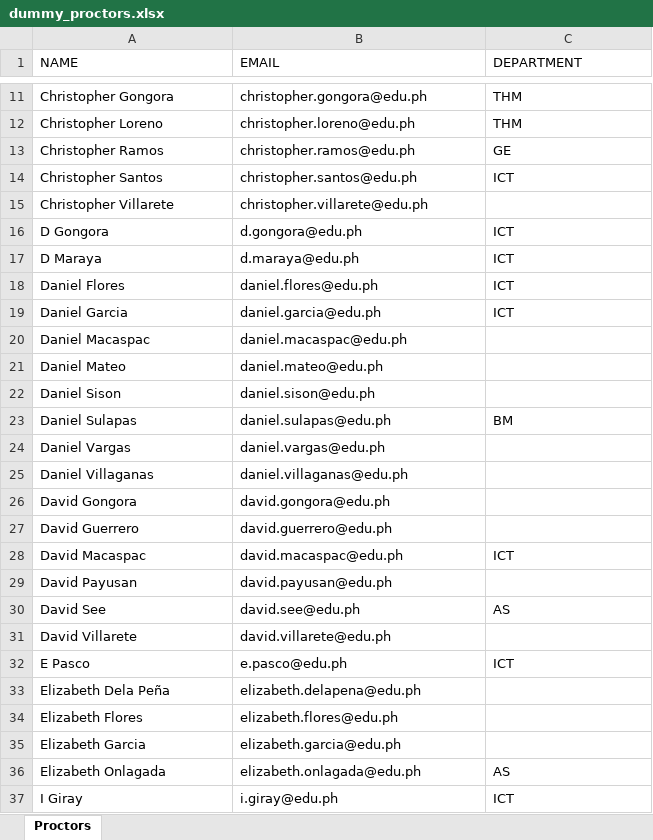
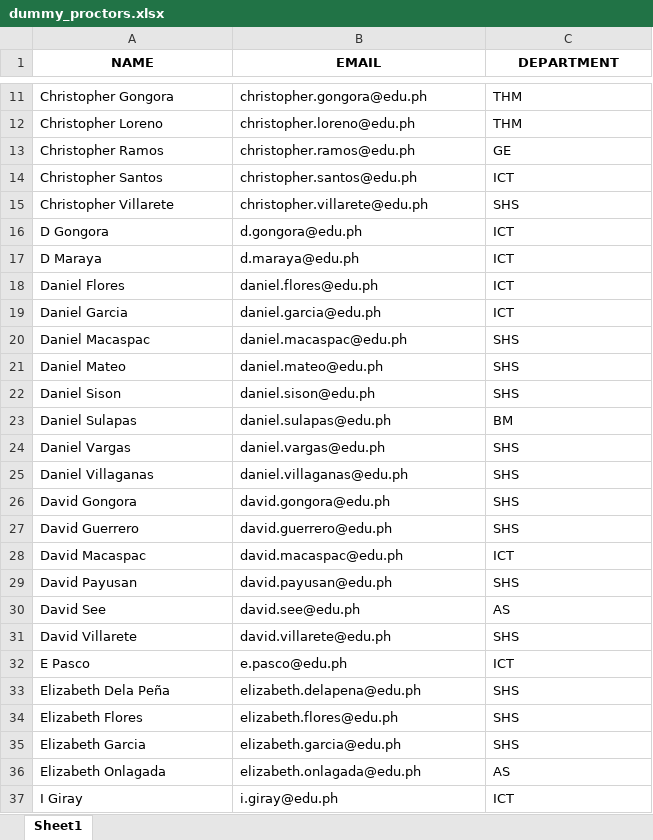
Before and after one commit to jwesparcia/thesis-exam-scheduler, an Excel workbook: data/imports/dummy_proctors.xlsx, sheet Sheet1, drawn as a sheet; only a part is shown, gaps mark what is left out; values as stored, in another font and other column widths than the file's, no borders; the diff covers the shown part only; the diff names each change by its address in the sheet, - before the commit and + after, or states it on an @@ line.

Commit message:
fix X button and added proctors department

```diff
--- a/data/imports/dummy_proctors.xlsx (sheet Sheet1)
+++ b/data/imports/dummy_proctors.xlsx (sheet Sheet1)
-sheet tab: Proctors
+sheet tab: Sheet1
@@ A1:C1 bold: off → on, alignment: left → center @@
-C15 (DEPARTMENT): (empty)
+C15 (DEPARTMENT): SHS
-C20:C22 (DEPARTMENT): (empty)
+C20:C22 (DEPARTMENT): SHS
-C24:C27 (DEPARTMENT): (empty)
+C24:C27 (DEPARTMENT): SHS
-C29 (DEPARTMENT): (empty)
+C29 (DEPARTMENT): SHS
-C31 (DEPARTMENT): (empty)
+C31 (DEPARTMENT): SHS
-C33:C35 (DEPARTMENT): (empty)
+C33:C35 (DEPARTMENT): SHS
```
Also changed, not shown: 40 edited cells elsewhere in this sheet, data/import/dummy_proctors.xlsx, dummy_proctors.xlsx, 15 other files.
